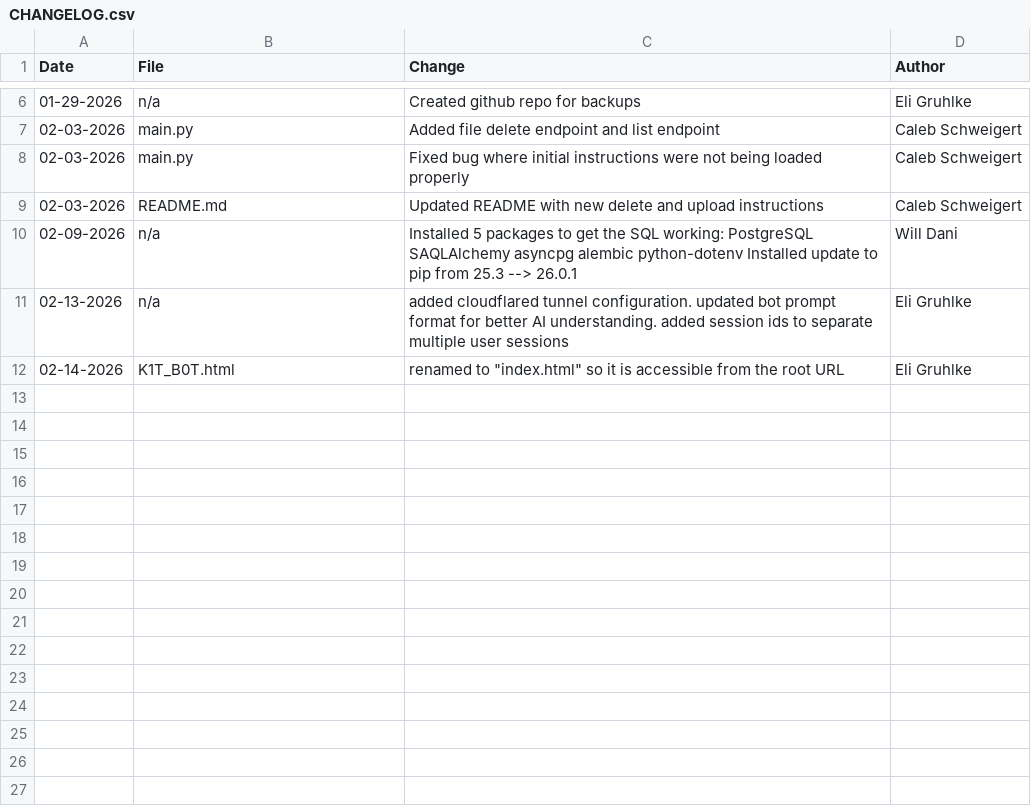
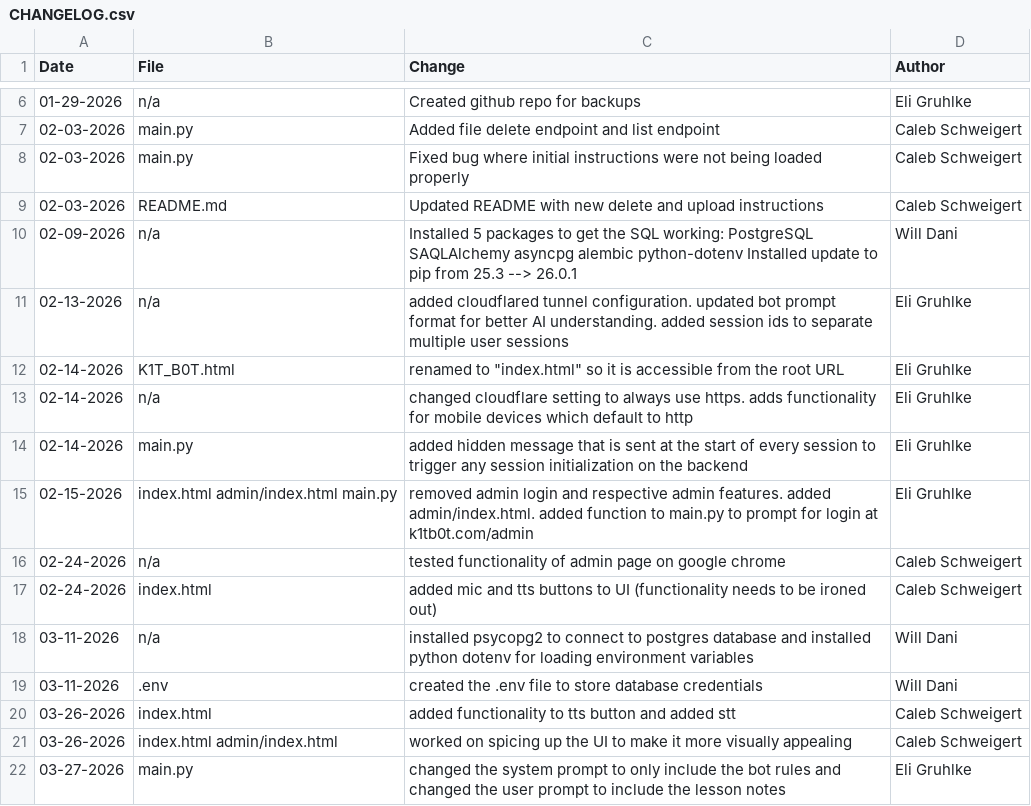
Before and after one commit to frostypig180/K1TB0T, a CSV file: CHANGELOG.csv, drawn as a sheet; only a part is shown, gaps mark what is left out; the diff names each change by its address in the sheet, - before the commit and + after, or states it on an @@ line.

```diff
--- a/CHANGELOG.csv
+++ b/CHANGELOG.csv
+row 13: 02-14-2026 | n/a | changed cloudflare setting to always use https. adds functionality for mobile devices which default to http | Eli Gruhlke
+row 14: 02-14-2026 | main.py | added hidden message that is sent at the start of every session to trigger any session initialization on the backend | Eli Gruhlke
+row 15: 02-15-2026 | index.html admin/index.html main.py | removed admin login and respective admin features. added admin/index.html. added function to main.py to prompt for login at k1tb0t.com/admin | Eli Gruhlke
+row 16: 02-24-2026 | n/a | tested functionality of admin page on google chrome | Caleb Schweigert
+row 17: 02-24-2026 | index.html | added mic and tts buttons to UI (functionality needs to be ironed out) | Caleb Schweigert
+row 18: 03-11-2026 | n/a | installed psycopg2 to connect to postgres database and installed python dotenv for loading environment variables | Will Dani
+row 19: 03-11-2026 | .env | created the .env file to store database credentials | Will Dani
+row 20: 03-26-2026 | index.html | added functionality to tts button and added stt | Caleb Schweigert
+row 21: 03-26-2026 | index.html admin/index.html | worked on spicing up the UI to make it more visually appealing | Caleb Schweigert
+row 22: 03-27-2026 | main.py | changed the system prompt to only include the bot rules and changed the user prompt to include the lesson notes | Eli Gruhlke
```
Also changed, not shown: 16 other files.
